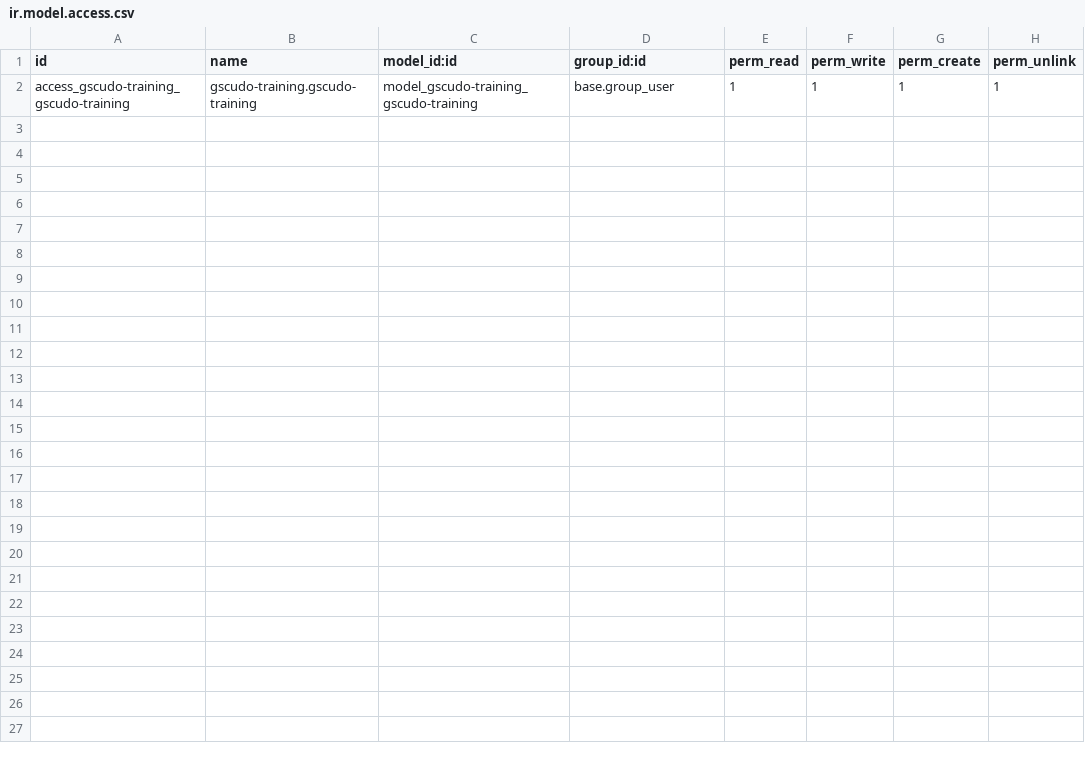
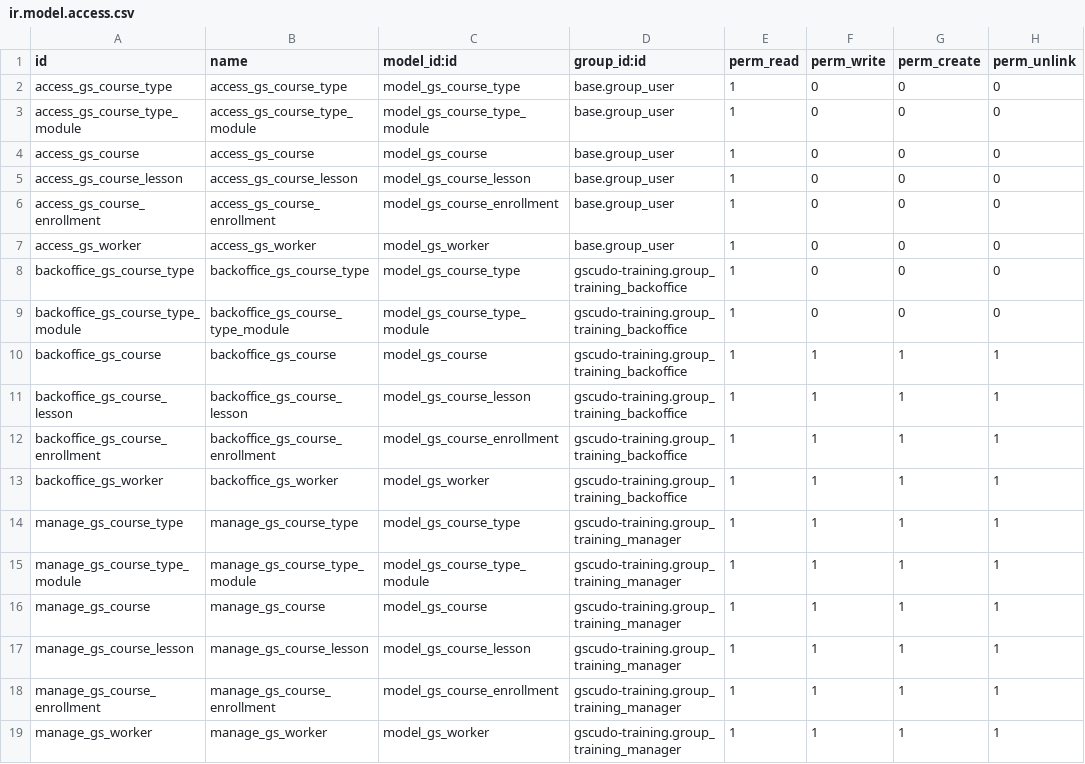
Before and after one commit to suningwz/gscudo-oe, a CSV file: gscudo-training/security/ir.model.access.csv, drawn as a sheet.

```diff
--- a/gscudo-training/security/ir.model.access.csv
+++ b/gscudo-training/security/ir.model.access.csv
@@ -1,2 +1,19 @@
 id,name,model_id:id,group_id:id,perm_read,perm_write,perm_create,perm_unlink
-access_gscudo-training_gscudo-training,gscudo-training.gscudo-training,model_gscudo-training_gscudo-training,base.group_user,1,1,1,1
+access_gs_course_type,access_gs_course_type,model_gs_course_type,base.group_user,1,0,0,0
+access_gs_course_type_module,access_gs_course_type_module,model_gs_course_type_module,base.group_user,1,0,0,0
+access_gs_course,access_gs_course,model_gs_course,base.group_user,1,0,0,0
+access_gs_course_lesson,access_gs_course_lesson,model_gs_course_lesson,base.group_user,1,0,0,0
+access_gs_course_enrollment,access_gs_course_enrollment,model_gs_course_enrollment,base.group_user,1,0,0,0
+access_gs_worker,access_gs_worker,model_gs_worker,base.group_user,1,0,0,0
+backoffice_gs_course_type,backoffice_gs_course_type,model_gs_course_type,gscudo-training.group_training_backoffice,1,0,0,0
+backoffice_gs_course_type_module,backoffice_gs_course_type_module,model_gs_course_type_module,gscudo-training.group_training_backoffice,1,0,0,0
+backoffice_gs_course,backoffice_gs_course,model_gs_course,gscudo-training.group_training_backoffice,1,1,1,1
+backoffice_gs_course_lesson,backoffice_gs_course_lesson,model_gs_course_lesson,gscudo-training.group_training_backoffice,1,1,1,1
+backoffice_gs_course_enrollment,backoffice_gs_course_enrollment,model_gs_course_enrollment,gscudo-training.group_training_backoffice,1,1,1,1
+backoffice_gs_worker,backoffice_gs_worker,model_gs_worker,gscudo-training.group_training_backoffice,1,1,1,1
+manage_gs_course_type,manage_gs_course_type,model_gs_course_type,gscudo-training.group_training_manager,1,1,1,1
+manage_gs_course_type_module,manage_gs_course_type_module,model_gs_course_type_module,gscudo-training.group_training_manager,1,1,1,1
+manage_gs_course,manage_gs_course,model_gs_course,gscudo-training.group_training_manager,1,1,1,1
+manage_gs_course_lesson,manage_gs_course_lesson,model_gs_course_lesson,gscudo-training.group_training_manager,1,1,1,1
+manage_gs_course_enrollment,manage_gs_course_enrollment,model_gs_course_enrollment,gscudo-training.group_training_manager,1,1,1,1
+manage_gs_worker,manage_gs_worker,model_gs_worker,gscudo-training.group_training_manager,1,1,1,1
```
Also changed, not shown: gscudo-oe/security/ir.model.access.csv, 15 other files.
